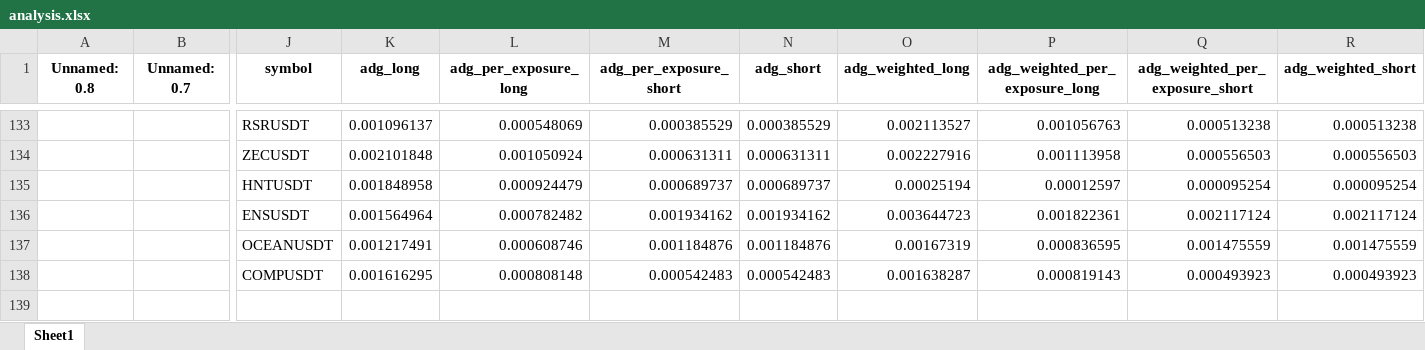
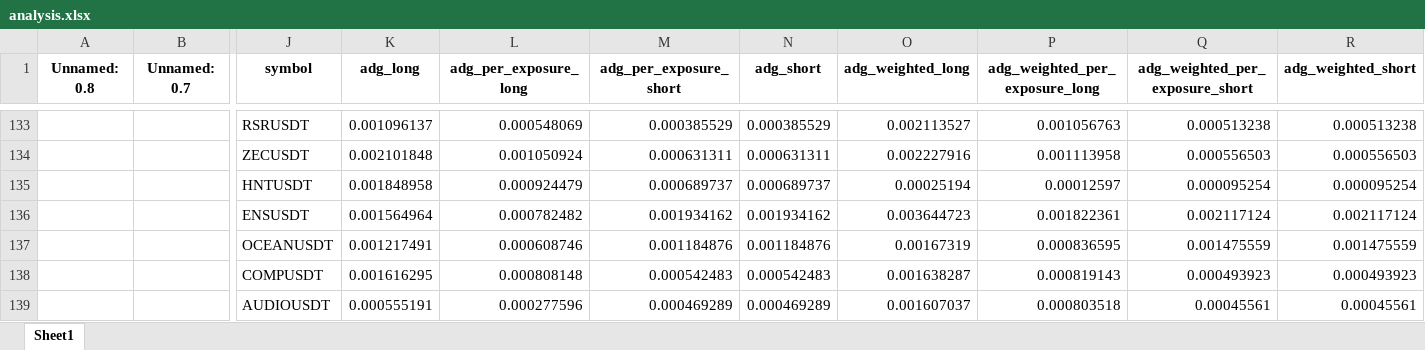
Before and after one commit to protoad56/passivbot_configs, an Excel workbook: optimized/logs/analysis.xlsx, sheet Sheet1, drawn as a sheet; only a part is shown, gaps mark what is left out; values as stored, in another font and other column widths than the file's, no borders; rows hold the shown columns only; the diff names each change by its address in the sheet, - before the commit and + after, or states it on an @@ line.

```diff
--- a/optimized/logs/analysis.xlsx (sheet Sheet1)
+++ b/optimized/logs/analysis.xlsx (sheet Sheet1)
+row 139:  |  | AUDIOUSDT | 0.000555191 | 0.000277596 | 0.000469289 | 0.000469289 | 0.001607037 | 0.000803518 | 0.00045561 | 0.00045561
```
Also changed, not shown: 5 other files.
